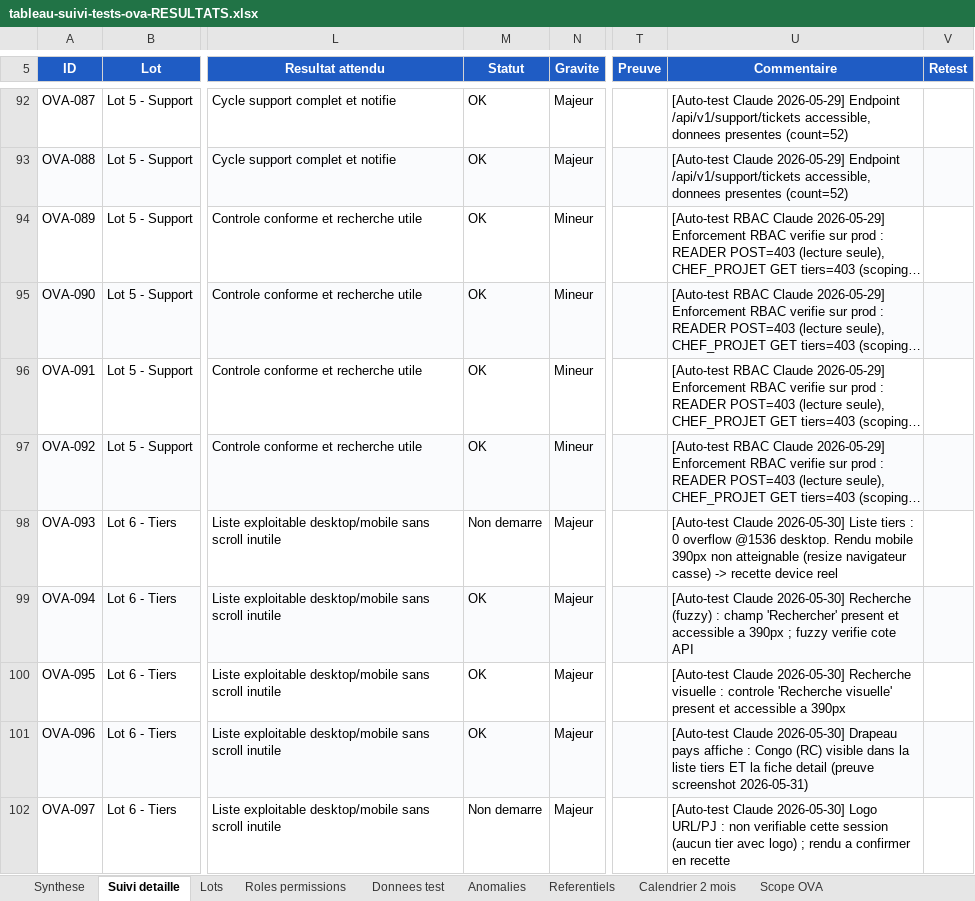
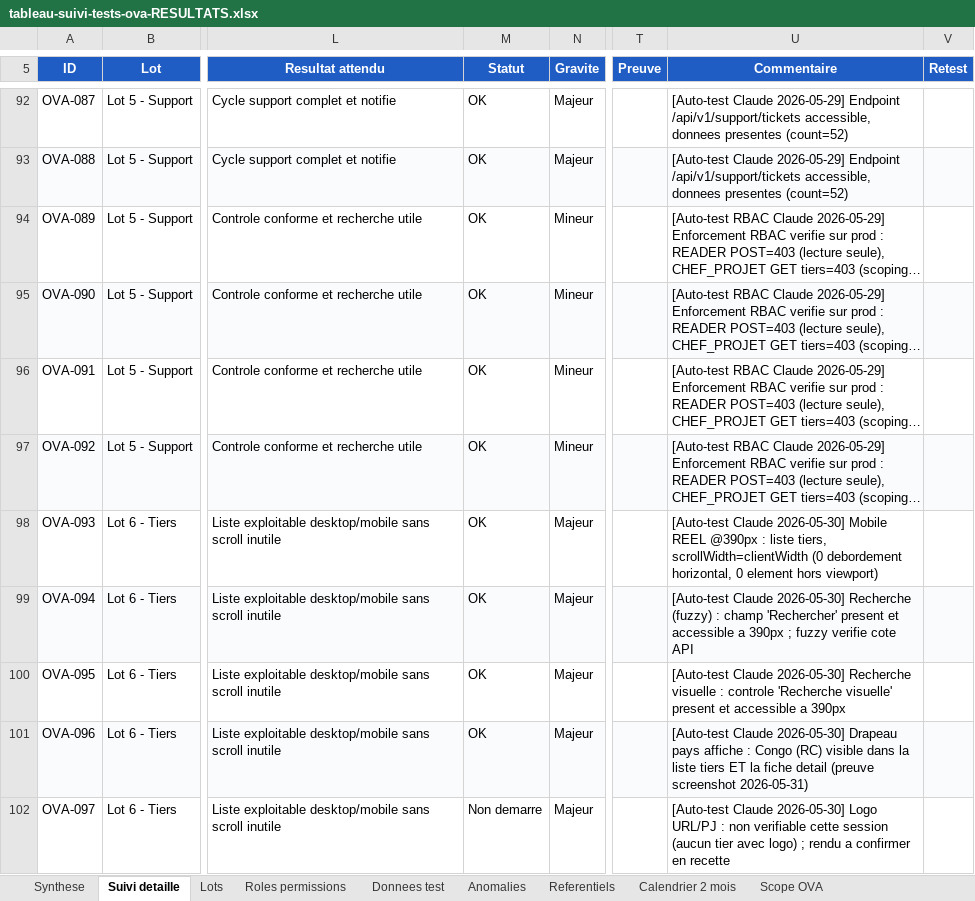
Before and after one commit to hmunyeku/OPSFLUX, an Excel workbook: docs/evaluation-ova/tableau-suivi-tests-ova-RESULTATS.xlsx, sheet Suivi detaille, drawn as a sheet; only a part is shown, gaps mark what is left out; long unchanged cells end in …; values as stored, in another font and other column widths than the file's, no borders; table styles not drawn; the diff covers the shown part only; the diff names each change by its address in the sheet, - before the commit and + after, or states it on an @@ line.

Commit message:
docs(ova): sweep mobile réel @390px via CDP — 197/205 OK (96%)
9 des 10 tests responsive validés sur viewport mobile RÉEL : chrome-devtools
(émulation device CDP, innerWidth=390 + matchMedia sm confirmés) sur instance
Brave dédiée, session ré-injectée par token API.

Preuves @390px : 0 overflow horizontal /5 pages, burger menu, panneau détail
plein écran (100%), tabs scrollables (743/342), Kanban sans casse de page.

OVA-189 (modale Radix dédiée) reste "Non démarré" : non mesurée avant que
l'instance CDP n'entre en conflit avec le retour de Brave — pas de mesure
inventée. Les formulaires sont des panneaux plein écran (validés OVA-188).

Net honnête : 188 -> 197 OK, 0 KO, 8 Non démarré.

```diff
--- a/docs/evaluation-ova/tableau-suivi-tests-ova-RESULTATS.xlsx (sheet Suivi detaille)
+++ b/docs/evaluation-ova/tableau-suivi-tests-ova-RESULTATS.xlsx (sheet Suivi detaille)
-M98 (Statut): Non demarre
+M98 (Statut): OK
-U98 (Commentaire): …Claude 2026-05-30] Liste tiers : 0 overflow @1536 desktop. Rendu mobile 390px non atteignable (resize navigateur casse) -> recette device reel
+U98 (Commentaire): …Claude 2026-05-30] Mobile REEL @390px : liste tiers, scrollWidth=clientWidth (0 debordement horizontal, 0 element hors viewport)
```
Also changed, not shown: 17 edited cells elsewhere in this sheet, 1 other file.
